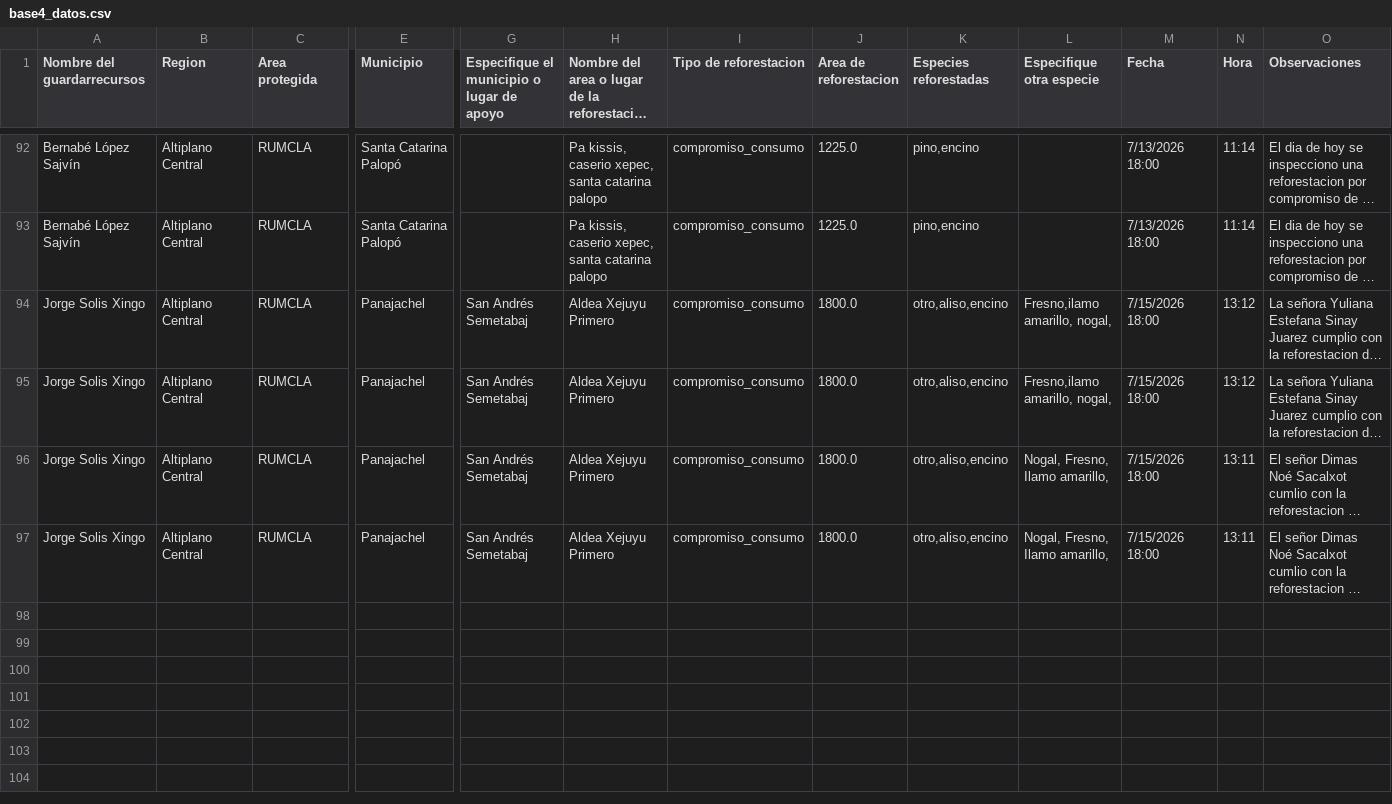
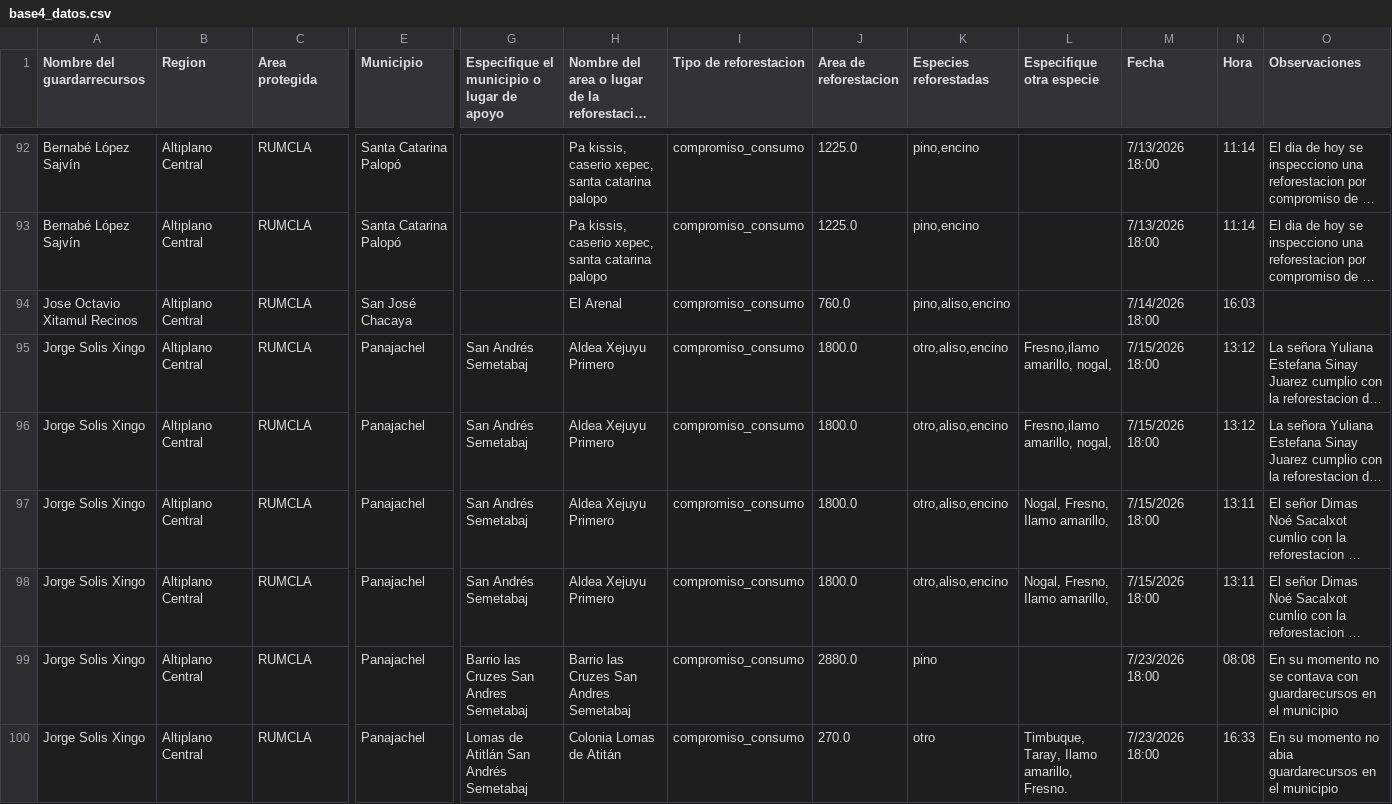
Before and after one commit to geograficaaala/guardarecursos_conap, a CSV file: docs/datos/base4_datos.csv, drawn as a sheet; only a part is shown, gaps mark what is left out; long unchanged cells end in …; rows hold the shown columns only; the diff names each change by its address in the sheet, - before the commit and + after, or states it on an @@ line.

```diff
--- a/docs/datos/base4_datos.csv
+++ b/docs/datos/base4_datos.csv
+row 94: Jose Octavio Xitamul Recinos | Altiplano Central | RUMCLA | San José Chacaya |  | El Arenal | compromiso_consumo | 760.0 | pino,aliso,encino |  | 7/14/2026 18:00 | 16:03
+row 99: Jorge Solis Xingo | Altiplano Central | RUMCLA | Panajachel | Barrio las Cruzes San Andres Semetabaj | Barrio las Cruzes San Andres Semetabaj | compromiso_consumo | 2880.0 | pino |  | 7/23/2026 18:00 | 08:08 | En su momento no se contava con guardarecursos en el municipio
+row 100: Jorge Solis Xingo | Altiplano Central | RUMCLA | Panajachel | Lomas de Atitlán San Andrés Semetabaj | Colonia Lomas de Atitán | compromiso_consumo | 270.0 | otro | Timbuque, Taray, Ilamo amarillo, Fresno. | 7/23/2026 18:00 | 16:33 | En su momento no abia guardarecursos en el municipio
```
